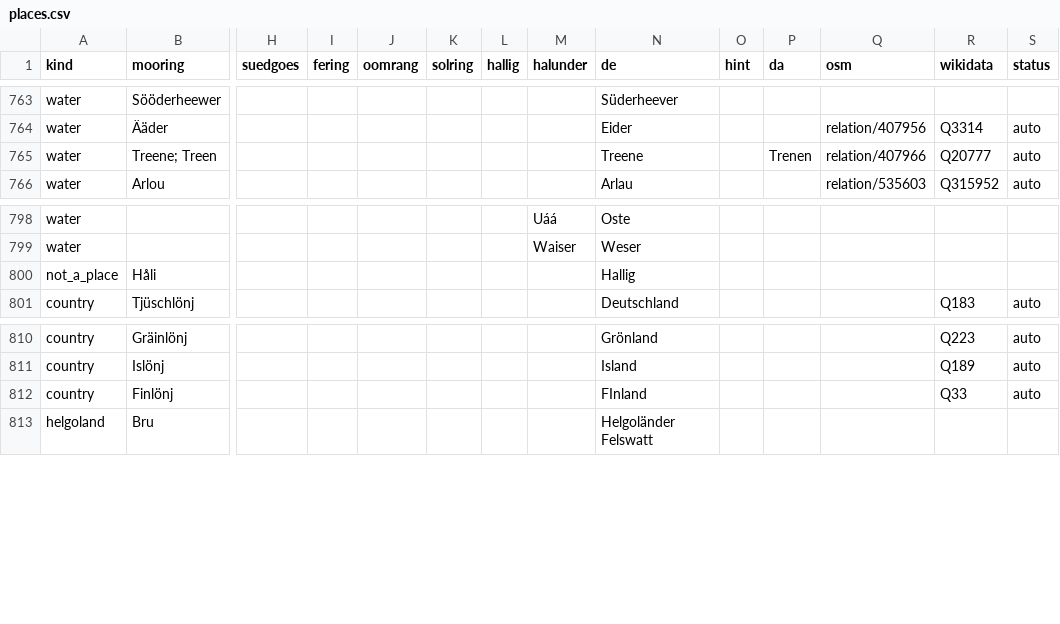
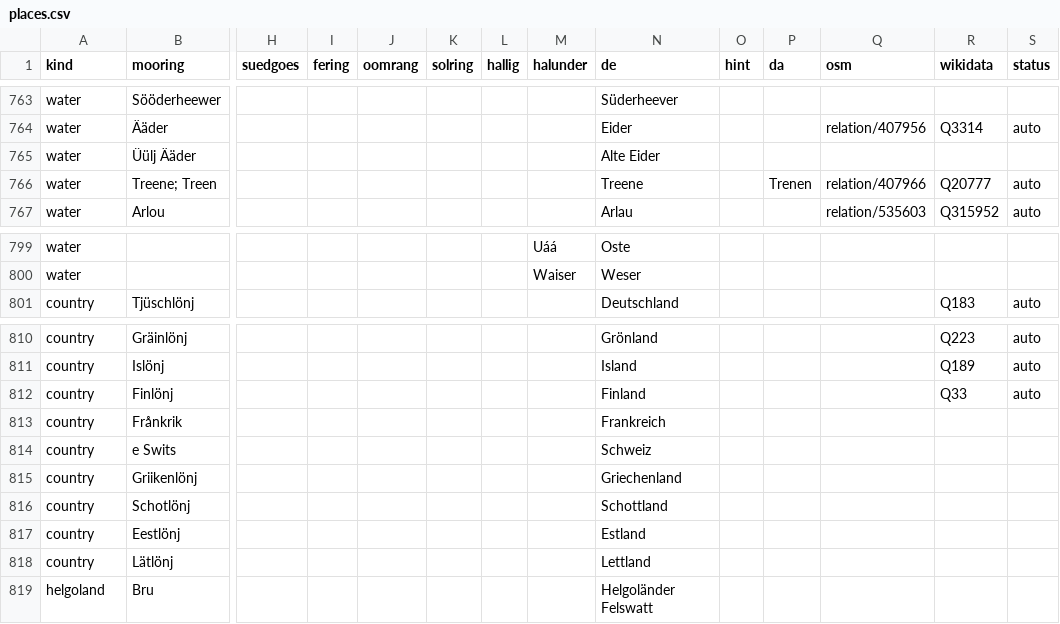
Before and after one commit to Commander-Cody/frasch-koord, a CSV file: names/places.csv, drawn as a sheet; only a part is shown, gaps mark what is left out; removed rows and columns are numbered as before the commit, all else as after; rows hold the shown columns only; the diff names each change by its address in the sheet, - before the commit and + after, or states it on an @@ line.

Commit message:
Add some country names and some cleanup

```diff
--- a/names/places.csv
+++ b/names/places.csv
+row 765: water | Üülj Ääder |  |  |  |  |  |  | Alte Eider
-row 800: not_a_place | Håli |  |  |  |  |  |  | Hallig
-N812 (de): FInland
+N812 (de): Finland
+row 813: country | Frånkrik |  |  |  |  |  |  | Frankreich
+row 814: country | e Swits |  |  |  |  |  |  | Schweiz
+row 815: country | Griikenlönj |  |  |  |  |  |  | Griechenland
+row 816: country | Schotlönj |  |  |  |  |  |  | Schottland
+row 817: country | Eestlönj |  |  |  |  |  |  | Estland
+row 818: country | Lätlönj |  |  |  |  |  |  | Lettland
```
